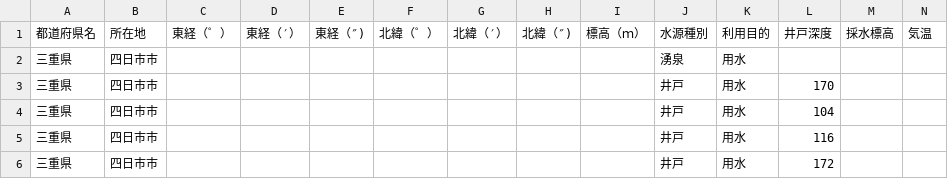
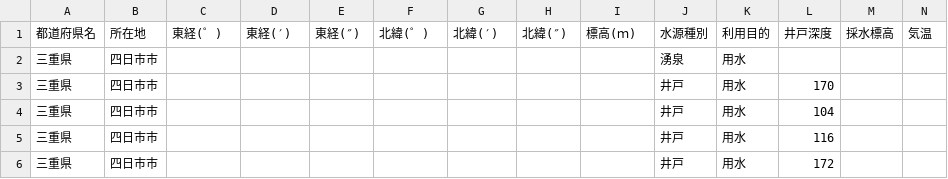
Before and after one commit to Yutaro524/A-InstaGrapher, a CSV file: suisitucsv/三重.csv, drawn as a sheet; only a part is shown; removed rows and columns are numbered as before the commit, all else as after; rows hold the shown columns only; the diff names each change by its address in the sheet, - before the commit and + after, or states it on an @@ line.

```diff
--- a/suisitucsv/三重.csv
+++ b/suisitucsv/三重.csv
-row 1: 都道府県名 | 所在地 | 東経（゜） | 東経（′） | 東経（″) | 北緯（゜） | 北緯（′） | 北緯（″) | 標高（ｍ） | 水源種別 | 利用目的 | 井戸深度 | 採水標高 | 気温
+row 1: 都道府県名 | 所在地 | 東経(゜) | 東経(′) | 東経(″) | 北緯(゜) | 北緯(′) | 北緯(″) | 標高(ｍ) | 水源種別 | 利用目的 | 井戸深度 | 採水標高 | 気温
```
Also changed, not shown: suisitucsv/京都.csv, suisitucsv/兵庫.csv, 42 other files.
